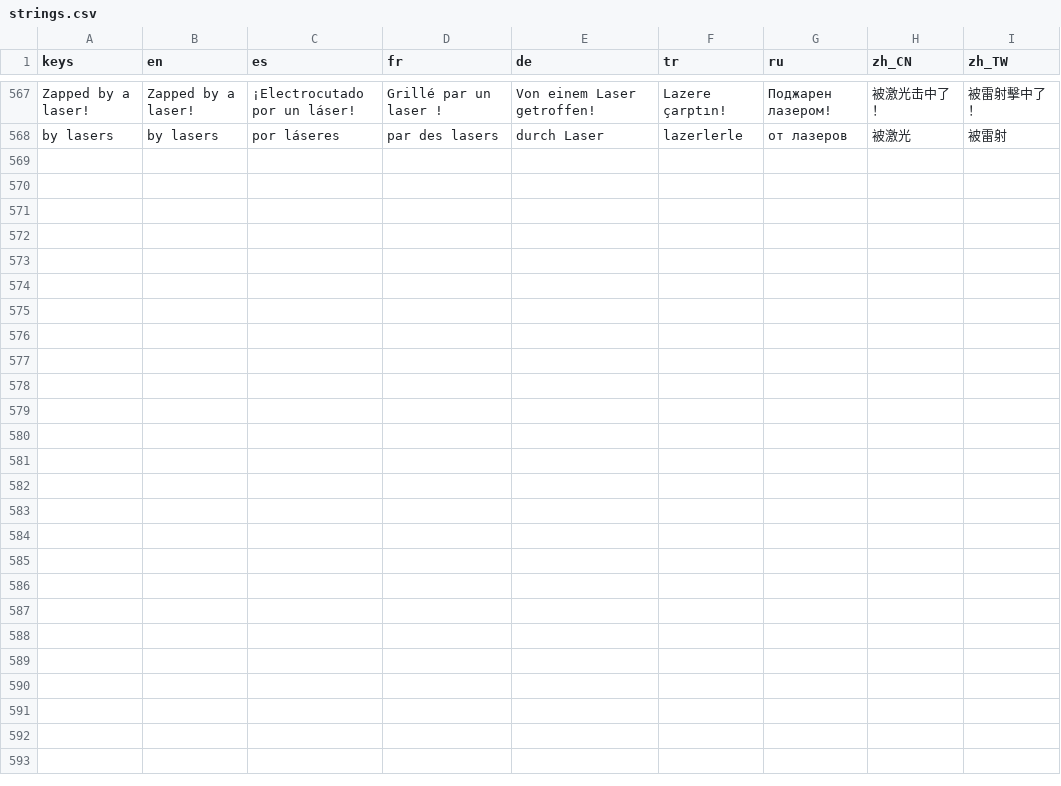
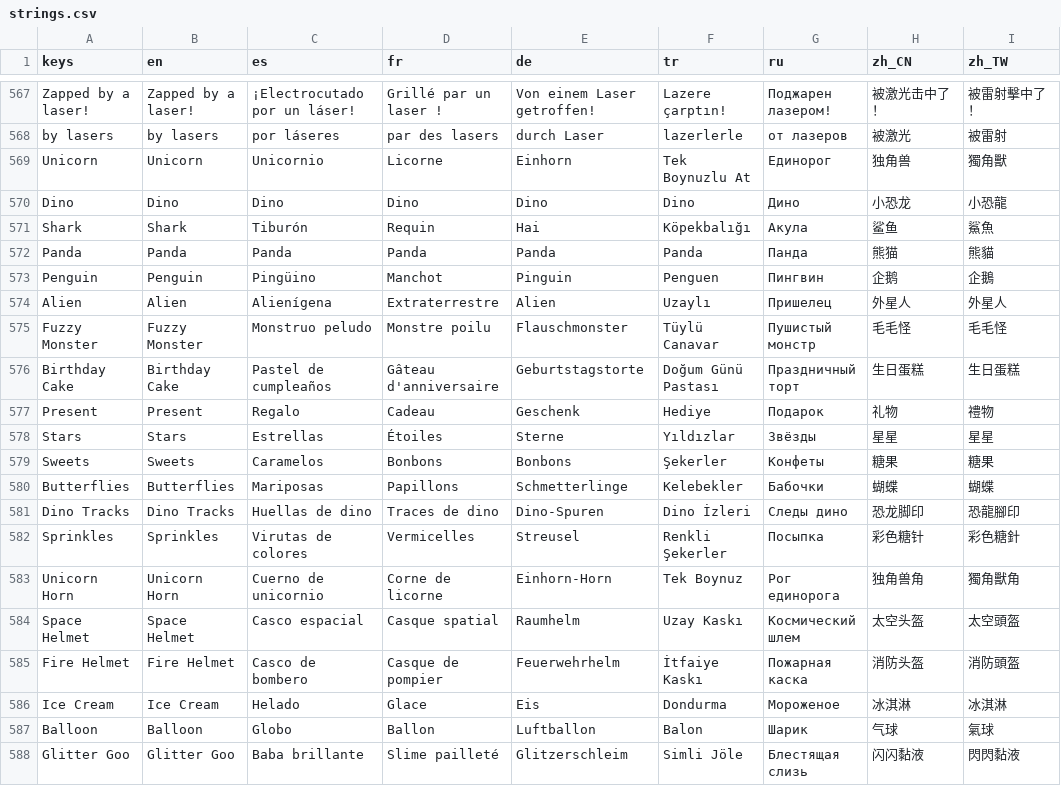
Before and after one commit to erelcaferm/vault-dash, a CSV file: translations/strings.csv, drawn as a sheet; only a part is shown, gaps mark what is left out; the diff names each change by its address in the sheet, - before the commit and + after, or states it on an @@ line.

```diff
--- a/translations/strings.csv
+++ b/translations/strings.csv
+row 569: Unicorn | Unicorn | Unicornio | Licorne | Einhorn | Tek Boynuzlu At | Единорог | 独角兽 | 獨角獸
+row 570: Dino | Dino | Dino | Dino | Dino | Dino | Дино | 小恐龙 | 小恐龍
+row 571: Shark | Shark | Tiburón | Requin | Hai | Köpekbalığı | Акула | 鲨鱼 | 鯊魚
+row 572: Panda | Panda | Panda | Panda | Panda | Panda | Панда | 熊猫 | 熊貓
+row 573: Penguin | Penguin | Pingüino | Manchot | Pinguin | Penguen | Пингвин | 企鹅 | 企鵝
+row 574: Alien | Alien | Alienígena | Extraterrestre | Alien | Uzaylı | Пришелец | 外星人 | 外星人
+row 575: Fuzzy Monster | Fuzzy Monster | Monstruo peludo | Monstre poilu | Flauschmonster | Tüylü Canavar | Пушистый монстр | 毛毛怪 | 毛毛怪
+row 576: Birthday Cake | Birthday Cake | Pastel de cumpleaños | Gâteau d'anniversaire | Geburtstagstorte | Doğum Günü Pastası | Праздничный торт | 生日蛋糕 | 生日蛋糕
+row 577: Present | Present | Regalo | Cadeau | Geschenk | Hediye | Подарок | 礼物 | 禮物
+row 578: Stars | Stars | Estrellas | Étoiles | Sterne | Yıldızlar | Звёзды | 星星 | 星星
+row 579: Sweets | Sweets | Caramelos | Bonbons | Bonbons | Şekerler | Конфеты | 糖果 | 糖果
+row 580: Butterflies | Butterflies | Mariposas | Papillons | Schmetterlinge | Kelebekler | Бабочки | 蝴蝶 | 蝴蝶
+row 581: Dino Tracks | Dino Tracks | Huellas de dino | Traces de dino | Dino-Spuren | Dino İzleri | Следы дино | 恐龙脚印 | 恐龍腳印
+row 582: Sprinkles | Sprinkles | Virutas de colores | Vermicelles | Streusel | Renkli Şekerler | Посыпка | 彩色糖针 | 彩色糖針
+row 583: Unicorn Horn | Unicorn Horn | Cuerno de unicornio | Corne de licorne | Einhorn-Horn | Tek Boynuz | Рог единорога | 独角兽角 | 獨角獸角
+row 584: Space Helmet | Space Helmet | Casco espacial | Casque spatial | Raumhelm | Uzay Kaskı | Космический шлем | 太空头盔 | 太空頭盔
+row 585: Fire Helmet | Fire Helmet | Casco de bombero | Casque de pompier | Feuerwehrhelm | İtfaiye Kaskı | Пожарная каска | 消防头盔 | 消防頭盔
+row 586: Ice Cream | Ice Cream | Helado | Glace | Eis | Dondurma | Мороженое | 冰淇淋 | 冰淇淋
+row 587: Balloon | Balloon | Globo | Ballon | Luftballon | Balon | Шарик | 气球 | 氣球
+row 588: Glitter Goo | Glitter Goo | Baba brillante | Slime pailleté | Glitzerschleim | Simli Jöle | Блестящая слизь | 闪闪黏液 | 閃閃黏液
```
Also changed, not shown: 7 other files.
